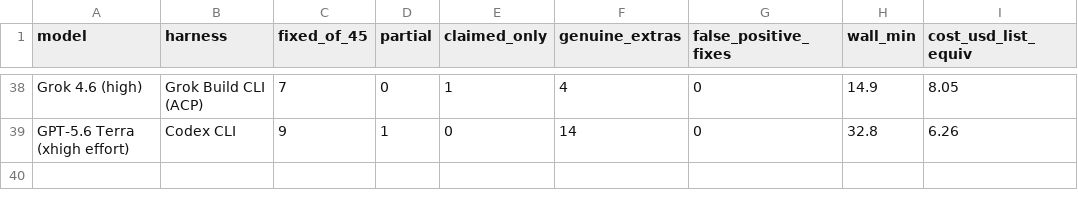
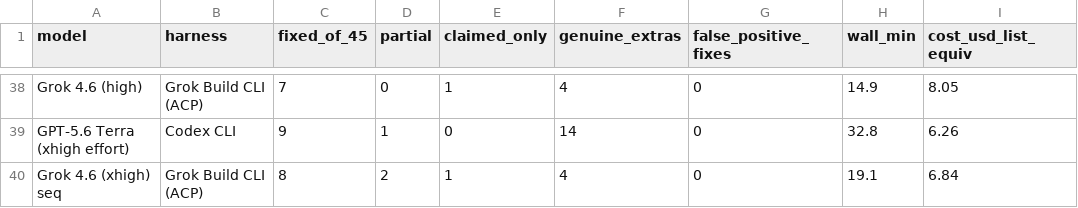
Before and after one commit to eoinmcgee1993/experiments, a CSV file: bug-hunt-bench/repo1-scoreboard.csv, drawn as a sheet; only a part is shown, gaps mark what is left out; the diff names each change by its address in the sheet, - before the commit and + after, or states it on an @@ line.

```diff
--- a/bug-hunt-bench/repo1-scoreboard.csv
+++ b/bug-hunt-bench/repo1-scoreboard.csv
+row 40: Grok 4.6 (xhigh) seq | Grok Build CLI (ACP) | 8 | 2 | 1 | 4 | 0 | 19.1 | 6.84
```
Also changed, not shown: bug-hunt-bench/combined-scoreboard.csv, bug-hunt-bench/repo1-metrics.csv, 2 other files.
